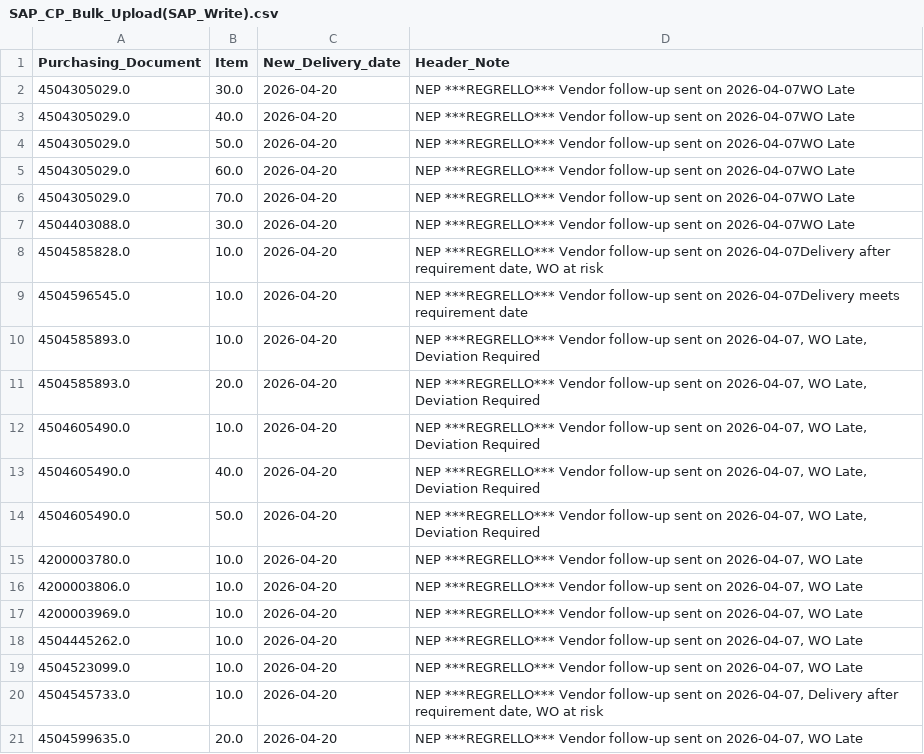
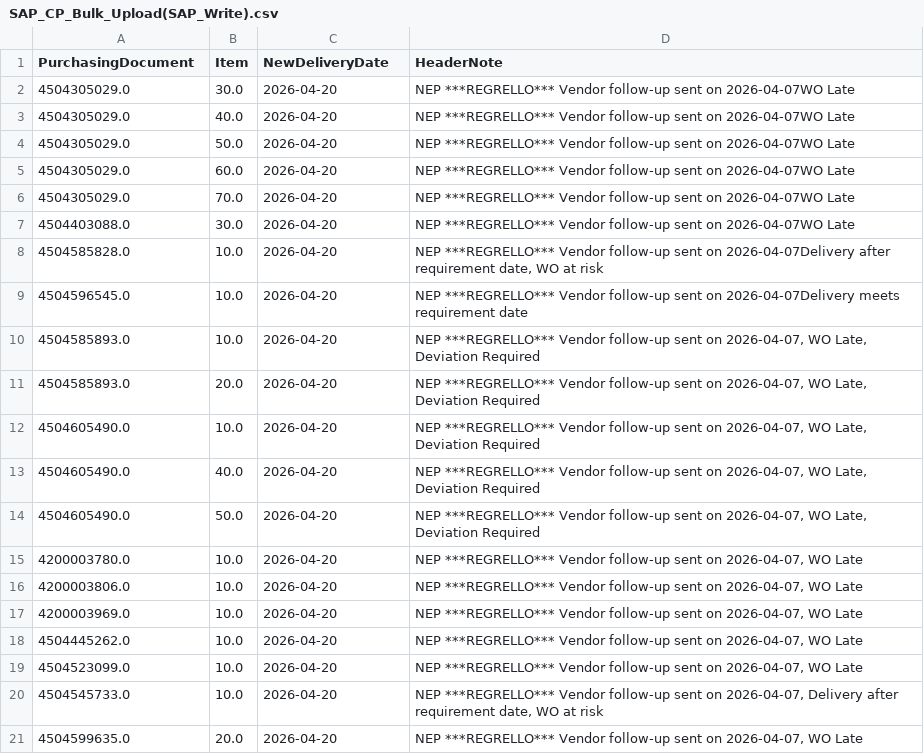
Before and after one commit to siamdanin/Regrello---SAP-S4-NA---PO-Header-Note-Updates, a CSV file: SAP_CP_Bulk_Upload(SAP_Write).csv, drawn as a sheet.

Commit message:
Update SAP_CP_Bulk_Upload(SAP_Write).csv
changing header

```diff
--- a/SAP_CP_Bulk_Upload(SAP_Write).csv
+++ b/SAP_CP_Bulk_Upload(SAP_Write).csv
@@ -1,2 +1,2 @@
-Purchasing_Document,Item,New_Delivery_date,Header_Note
+PurchasingDocument,Item,NewDeliveryDate,HeaderNote
 4504305029.0,30.0,2026-04-20,NEP ***REGRELLO*** Vendor follow-up sent on 2026-04-07WO Late
```
